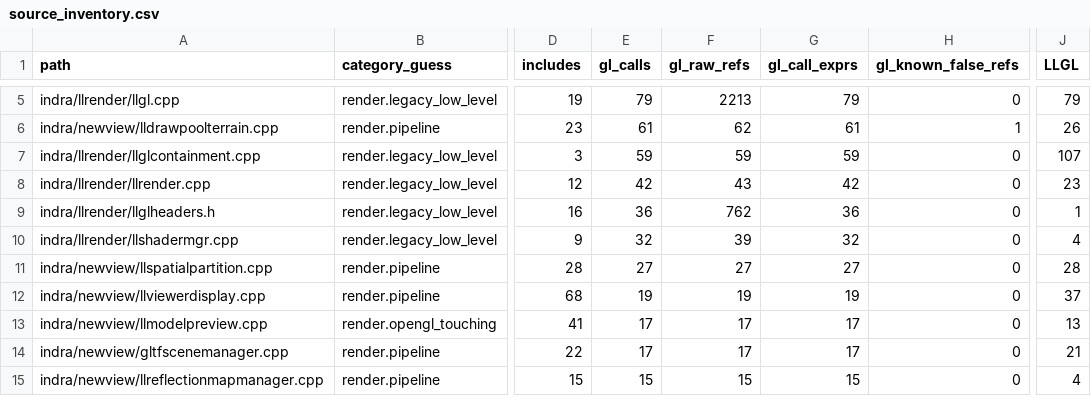
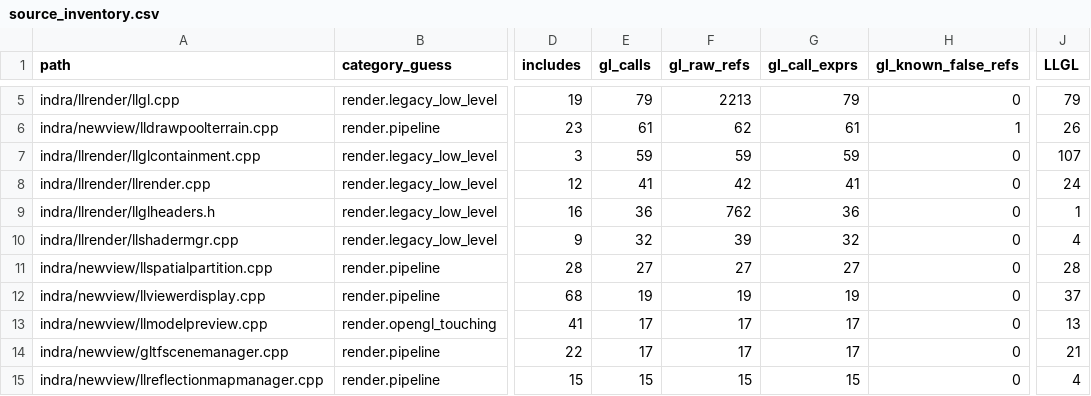
Before and after one commit to Minuit-Ferina/Mare-viewer, a CSV file: docs/architecture/generated/source_inventory.csv, drawn as a sheet; only a part is shown, gaps mark what is left out; the diff names each change by its address in the sheet, - before the commit and + after, or states it on an @@ line.

Commit message:
llrender: contain texunit debug query

```diff
--- a/docs/architecture/generated/source_inventory.csv
+++ b/docs/architecture/generated/source_inventory.csv
-E8 (gl_calls): 42
+E8 (gl_calls): 41
-F8 (gl_raw_refs): 43
+F8 (gl_raw_refs): 42
-G8 (gl_call_exprs): 42
+G8 (gl_call_exprs): 41
-J8 (LLGL): 23
+J8 (LLGL): 24
```
Also changed, not shown: 3 other files.
